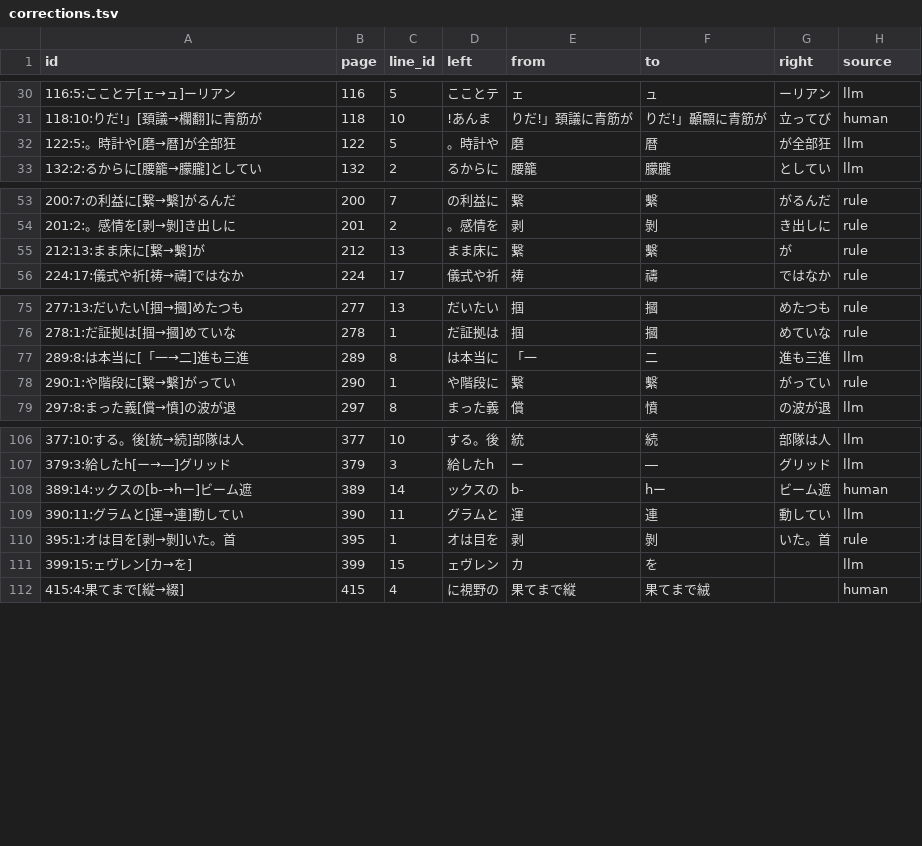
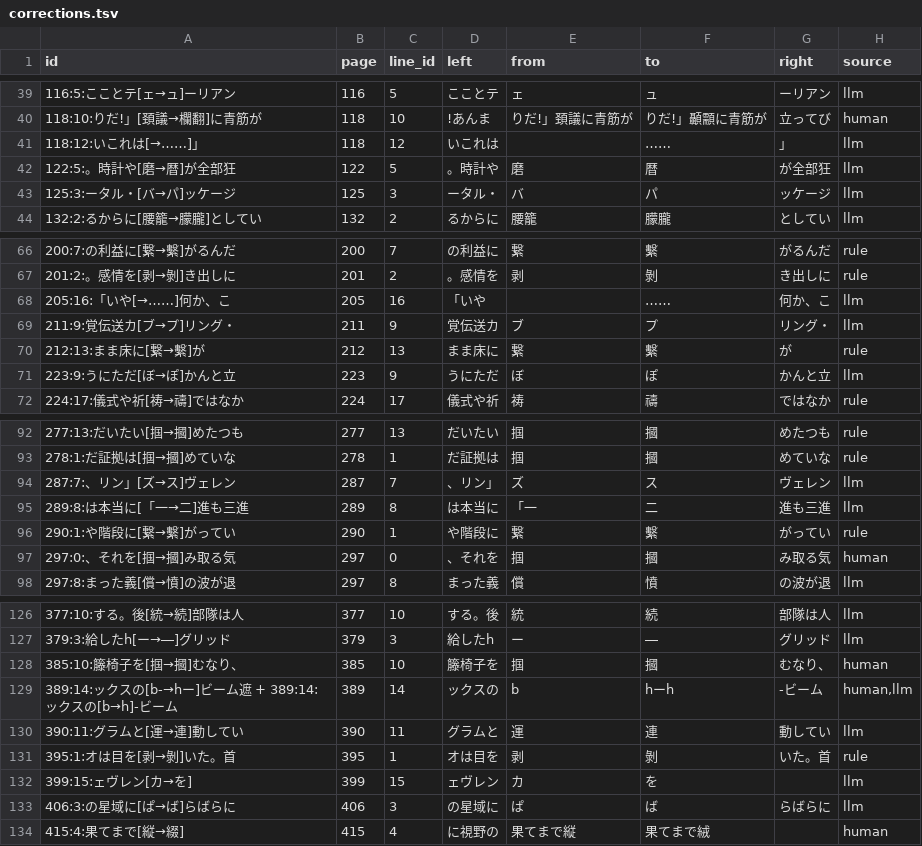
Before and after one commit to kusanaginoturugi/bookscan-epub, a TSV file: work/searchable/kyojin-tachi-no-hoshi/judge/corrections.tsv, drawn as a sheet; only a part is shown, gaps mark what is left out; the diff covers the shown part only.

```diff
--- a/work/searchable/kyojin-tachi-no-hoshi/judge/corrections.tsv
+++ b/work/searchable/kyojin-tachi-no-hoshi/judge/corrections.tsv
@@ -31,3 +40,5 @@ id	page	line_id	left	from	to	right	source
 118:10:りだ!」[頚議→欄翻]に青筋が	118	10	!あんま	りだ!」頚議に青筋が	りだ!」顳顬に青筋が	立ってび	human
+118:12:いこれは[→……]」	118	12	いこれは		……	」	llm
 122:5:。時計や[磨→暦]が全部狂	122	5	。時計や	磨	暦	が全部狂	llm
+125:3:ータル・[バ→パ]ッケージ	125	3	ータル・	バ	パ	ッケージ	llm
 132:2:るからに[腰籠→朦朧]としてい	132	2	るからに	腰籠	朦朧	としてい	llm
@@ -54,3 +67,6 @@ id	page	line_id	left	from	to	right	source
 201:2:。感情を[剥→剝]き出しに	201	2	。感情を	剥	剝	き出しに	rule
+205:16:「いや[→……]何か、こ	205	16	「いや		……	何か、こ	llm
+211:9:覚伝送カ[ブ→プ]リング・	211	9	覚伝送カ	ブ	プ	リング・	llm
 212:13:まま床に[繋→繫]が	212	13	まま床に	繋	繫	が	rule
+223:9:うにただ[ぼ→ぽ]かんと立	223	9	うにただ	ぼ	ぽ	かんと立	llm
 224:17:儀式や祈[祷→禱]ではなか	224	17	儀式や祈	祷	禱	ではなか	rule
@@ -76,4 +93,6 @@ id	page	line_id	left	from	to	right	source
 278:1:だ証拠は[掴→摑]めていな	278	1	だ証拠は	掴	摑	めていな	rule
+287:7:、リン」[ズ→ス]ヴェレン	287	7	、リン」	ズ	ス	ヴェレン	llm
 289:8:は本当に[「一→二]進も三進	289	8	は本当に	「一	二	進も三進	llm
 290:1:や階段に[繋→繫]がってい	290	1	や階段に	繋	繫	がってい	rule
+297:0:、それを[掴→摑]み取る気	297	0	、それを	掴	摑	み取る気	human
 297:8:まった義[償→憤]の波が退	297	8	まった義	償	憤	の波が退	llm
@@ -107,3 +127,4 @@ id	page	line_id	left	from	to	right	source
 379:3:給したh[ー→―]グリッド	379	3	給したh	ー	―	グリッド	llm
-389:14:ックスの[b-→hー]ビーム遮	389	14	ックスの	b-	hー	ビーム遮	human
+385:10:籐椅子を[掴→摑]むなり、	385	10	籐椅子を	掴	摑	むなり、	human
+389:14:ックスの[b-→hー]ビーム遮 + 389:14:ックスの[b→h]-ビーム	389	14	ックスの	b	hーh	-ビーム	human,llm
 390:11:グラムと[運→連]動してい	390	11	グラムと	運	連	動してい	llm
@@ -111,2 +132,3 @@ id	page	line_id	left	from	to	right	source
 399:15:ェヴレン[カ→を]	399	15	ェヴレン	カ	を		llm
+406:3:の星域に[ぱ→ば]らばらに	406	3	の星域に	ぱ	ば	らばらに	llm
 415:4:果てまで[縦→綴]	415	4	に視野の	果てまで縦	果てまで絨		human
```
Also changed, not shown: 14 added rows elsewhere in this file, work/searchable/ganymede-no-yasashii-kyojin/judge/corrections.tsv, work/searchable/hoshi-wo-tsugu-mono/judge/corrections.tsv, 27 other files.
